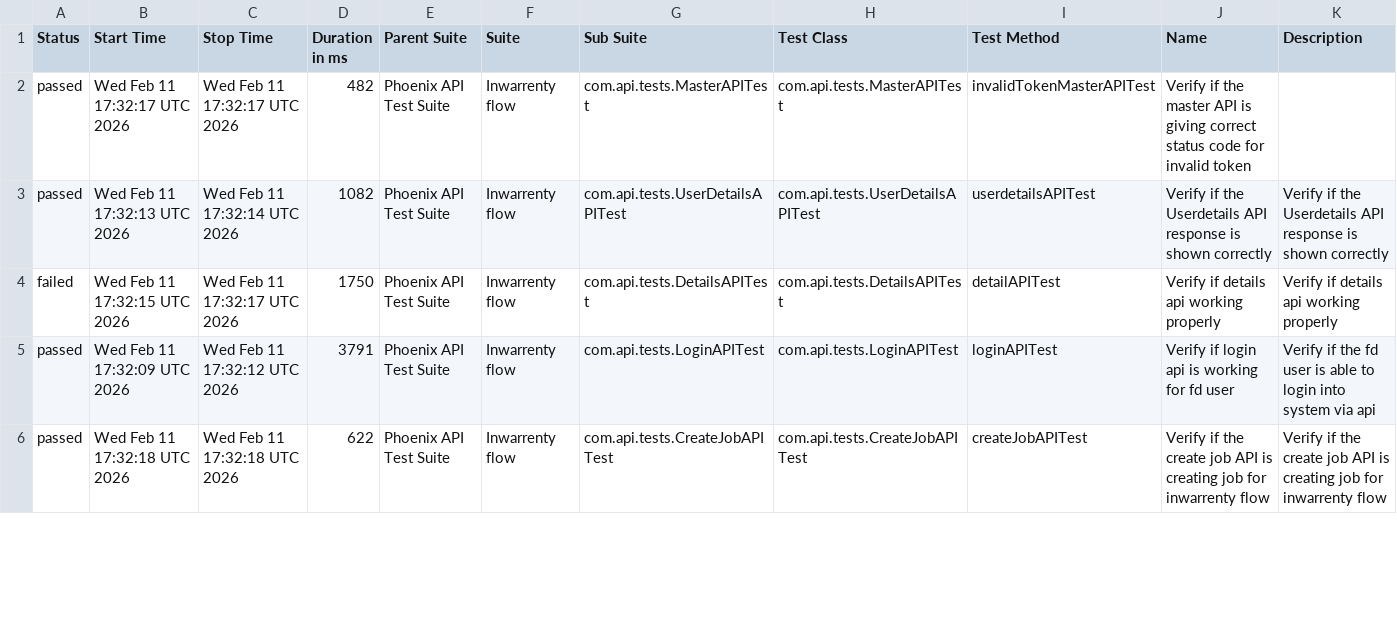
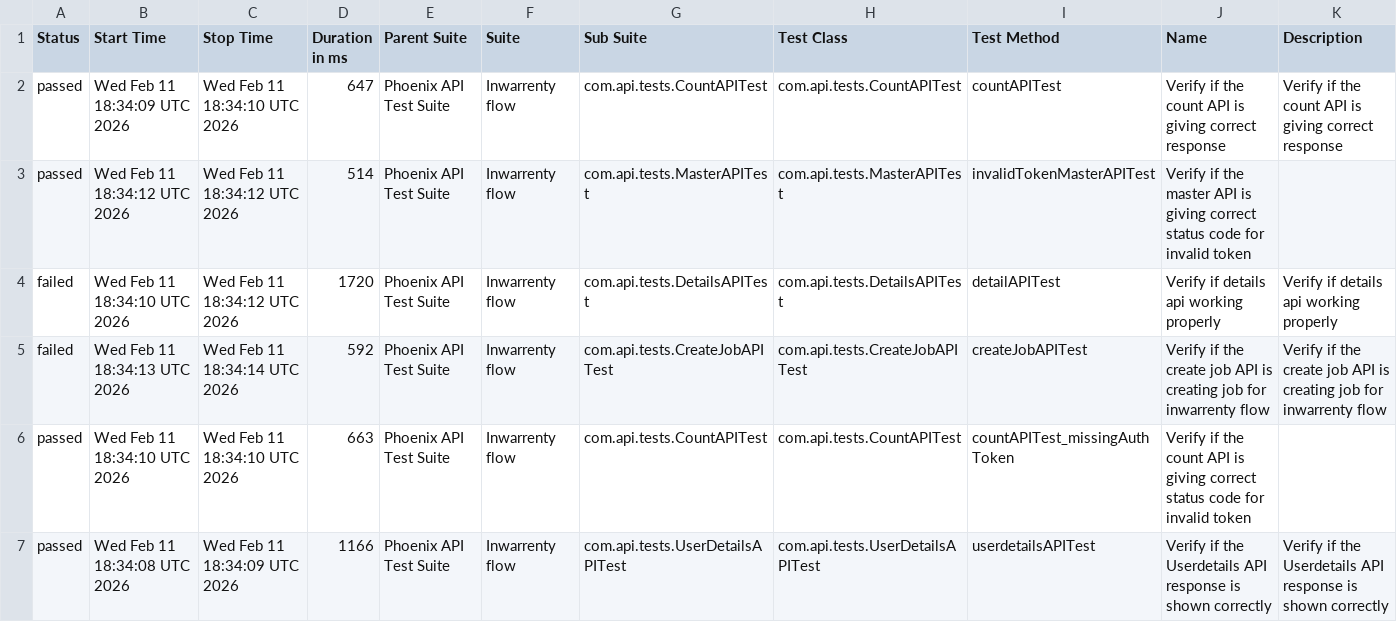
Before and after one commit to AbhijitNaik05/PhoenixTestAutomationFramework, a CSV file: data/suites.csv, drawn as a sheet; only a part is shown; the diff covers the shown part only.

```diff
--- a/data/suites.csv
+++ b/data/suites.csv
@@ -1,6 +1,7 @@
 "Status","Start Time","Stop Time","Duration in ms","Parent Suite","Suite","Sub Suite","Test Class","Test Method","Name","Description"
-"passed","Wed Feb 11 17:32:17 UTC 2026","Wed Feb 11 17:32:17 UTC 2026","482","Phoenix API Test Suite","Inwarrenty flow","com.api.tests.MasterAPITest","com.api.tests.MasterAPITest","invalidTokenMasterAPITest","Verify if the master API is giving correct status code for invalid token",""
-"passed","Wed Feb 11 17:32:13 UTC 2026","Wed Feb 11 17:32:14 UTC 2026","1082","Phoenix API Test Suite","Inwarrenty flow","com.api.tests.UserDetailsAPITest","com.api.tests.UserDetailsAPITest","userdetailsAPITest","Verify if the Userdetails API response is shown correctly","Verify if the Userdetails API response is shown correctly"
-"failed","Wed Feb 11 17:32:15 UTC 2026","Wed Feb 11 17:32:17 UTC 2026","1750","Phoenix API Test Suite","Inwarrenty flow","com.api.tests.DetailsAPITest","com.api.tests.DetailsAPITest","detailAPITest","Verify if details api working properly","Verify if details api working properly"
-"passed","Wed Feb 11 17:32:09 UTC 2026","Wed Feb 11 17:32:12 UTC 2026","3791","Phoenix API Test Suite","Inwarrenty flow","com.api.tests.LoginAPITest","com.api.tests.LoginAPITest","loginAPITest","Verify if login api is working for fd user","Verify if the fd user is able to login into system via api"
-"passed","Wed Feb 11 17:32:18 UTC 2026","Wed Feb 11 17:32:18 UTC 2026","622","Phoenix API Test Suite","Inwarrenty flow","com.api.tests.CreateJobAPITest","com.api.tests.CreateJobAPITest","createJobAPITest","Verify if the create job API is creating job for inwarrenty flow","Verify if the create job API is creating job for inwarrenty flow"
+"passed","Wed Feb 11 18:34:09 UTC 2026","Wed Feb 11 18:34:10 UTC 2026","647","Phoenix API Test Suite","Inwarrenty flow","com.api.tests.CountAPITest","com.api.tests.CountAPITest","countAPITest","Verify if the count API is giving correct response","Verify if the count API is giving correct response"
+"passed","Wed Feb 11 18:34:12 UTC 2026","Wed Feb 11 18:34:12 UTC 2026","514","Phoenix API Test Suite","Inwarrenty flow","com.api.tests.MasterAPITest","com.api.tests.MasterAPITest","invalidTokenMasterAPITest","Verify if the master API is giving correct status code for invalid token",""
+"failed","Wed Feb 11 18:34:10 UTC 2026","Wed Feb 11 18:34:12 UTC 2026","1720","Phoenix API Test Suite","Inwarrenty flow","com.api.tests.DetailsAPITest","com.api.tests.DetailsAPITest","detailAPITest","Verify if details api working properly","Verify if details api working properly"
+"failed","Wed Feb 11 18:34:13 UTC 2026","Wed Feb 11 18:34:14 UTC 2026","592","Phoenix API Test Suite","Inwarrenty flow","com.api.tests.CreateJobAPITest","com.api.tests.CreateJobAPITest","createJobAPITest","Verify if the create job API is creating job for inwarrenty flow","Verify if the create job API is creating job for inwarrenty flow"
+"passed","Wed Feb 11 18:34:10 UTC 2026","Wed Feb 11 18:34:10 UTC 2026","663","Phoenix API Test Suite","Inwarrenty flow","com.api.tests.CountAPITest","com.api.tests.CountAPITest","countAPITest_missingAuthToken","Verify if the count API is giving correct status code for invalid token",""
+"passed","Wed Feb 11 18:34:08 UTC 2026","Wed Feb 11 18:34:09 UTC 2026","1166","Phoenix API Test Suite","Inwarrenty flow","com.api.tests.UserDetailsAPITest","com.api.tests.UserDetailsAPITest","userdetailsAPITest","Verify if the Userdetails API response is shown correctly","Verify if the Userdetails API response is shown correctly"
```
Also changed, not shown: 1 removed row and 11 edited cells elsewhere in this file, data/behaviors.csv, 58 other files.
